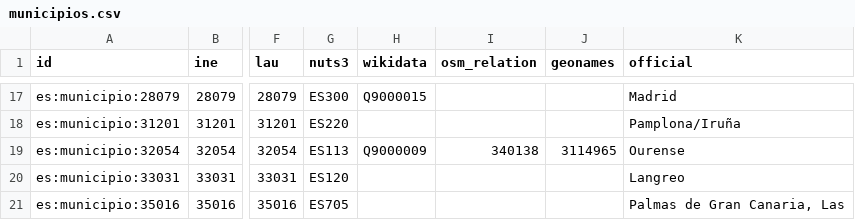
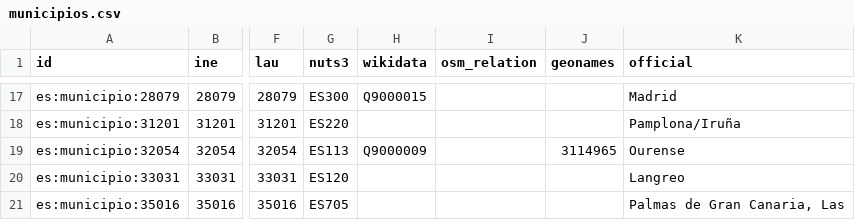
Before and after one commit to alertapublica/territorios-es, a CSV file: pruebas/datos/municipios.csv, drawn as a sheet; only a part is shown, gaps mark what is left out; the diff names each change by its address in the sheet, - before the commit and + after, or states it on an @@ line.

```diff
--- a/pruebas/datos/municipios.csv
+++ b/pruebas/datos/municipios.csv
-I19 (osm_relation): 340138
+I19 (osm_relation): (empty)
```
Also changed, not shown: pruebas/datos/codigos.csv, 8 other files.
